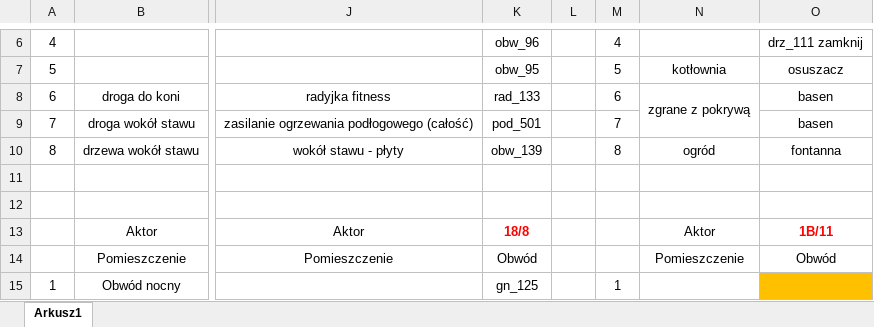
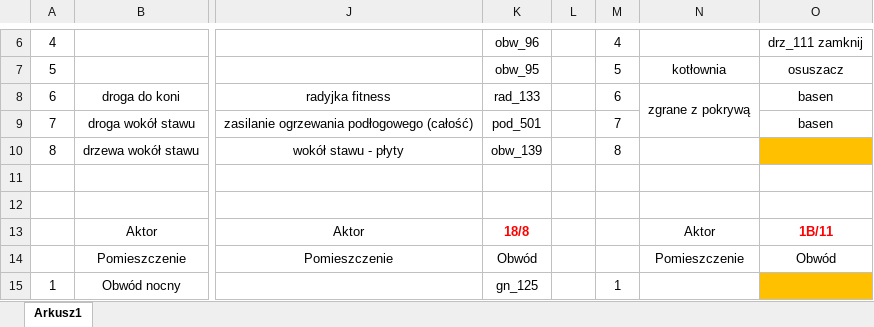
Before and after one commit to RBSystems/Crestron-10, an Excel workbook: Kurasik/doc/DIN8SW8 - Duza rozdzielnia.xlsx, sheet Arkusz1, drawn as a sheet; only a part is shown, gaps mark what is left out; values as stored, in another font and other column widths than the file's, no borders; the diff names each change by its address in the sheet, - before the commit and + after, or states it on an @@ line.

```diff
--- a/Kurasik/doc/DIN8SW8 - Duza rozdzielnia.xlsx (sheet Arkusz1)
+++ b/Kurasik/doc/DIN8SW8 - Duza rozdzielnia.xlsx (sheet Arkusz1)
-N10: ogród
+N10: (empty)
-O10: fontanna
+O10: (empty)
-O10 fill: none
+O10 fill: #FFC000
```
Also changed, not shown: 3 other files.
